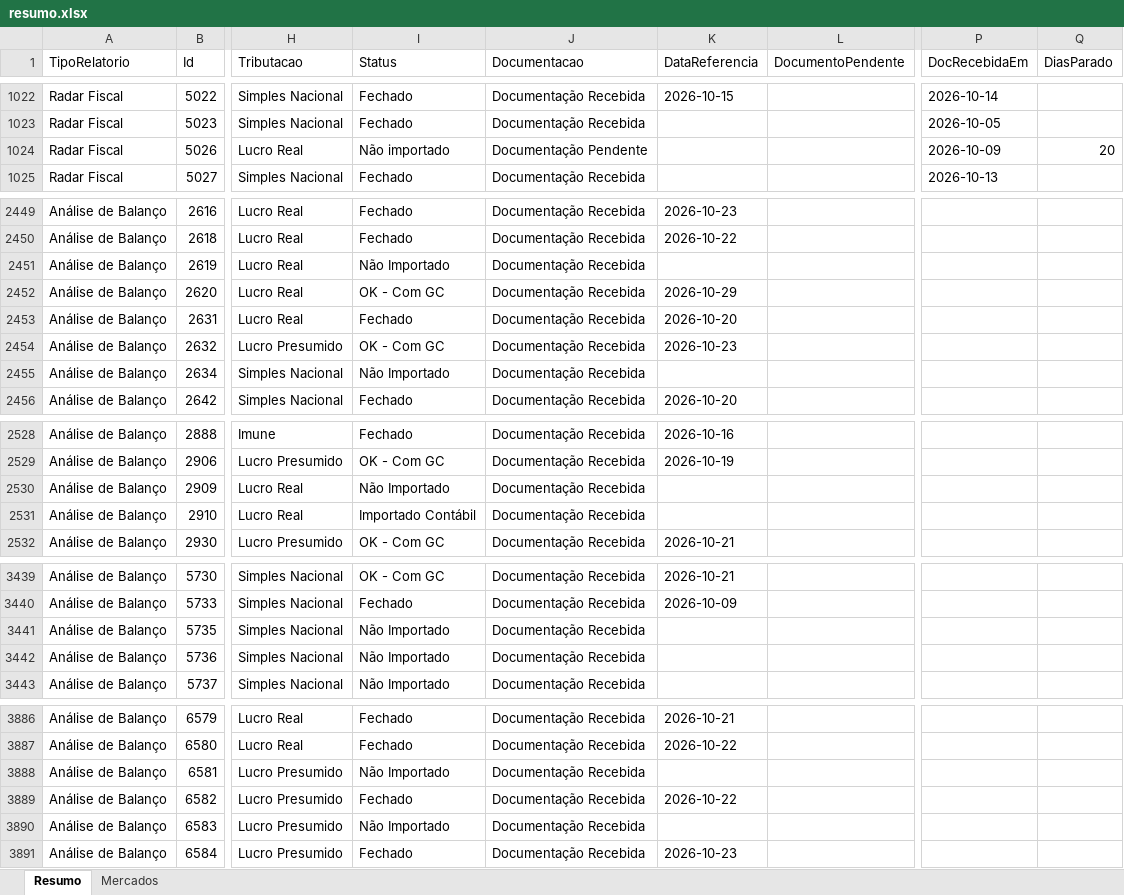
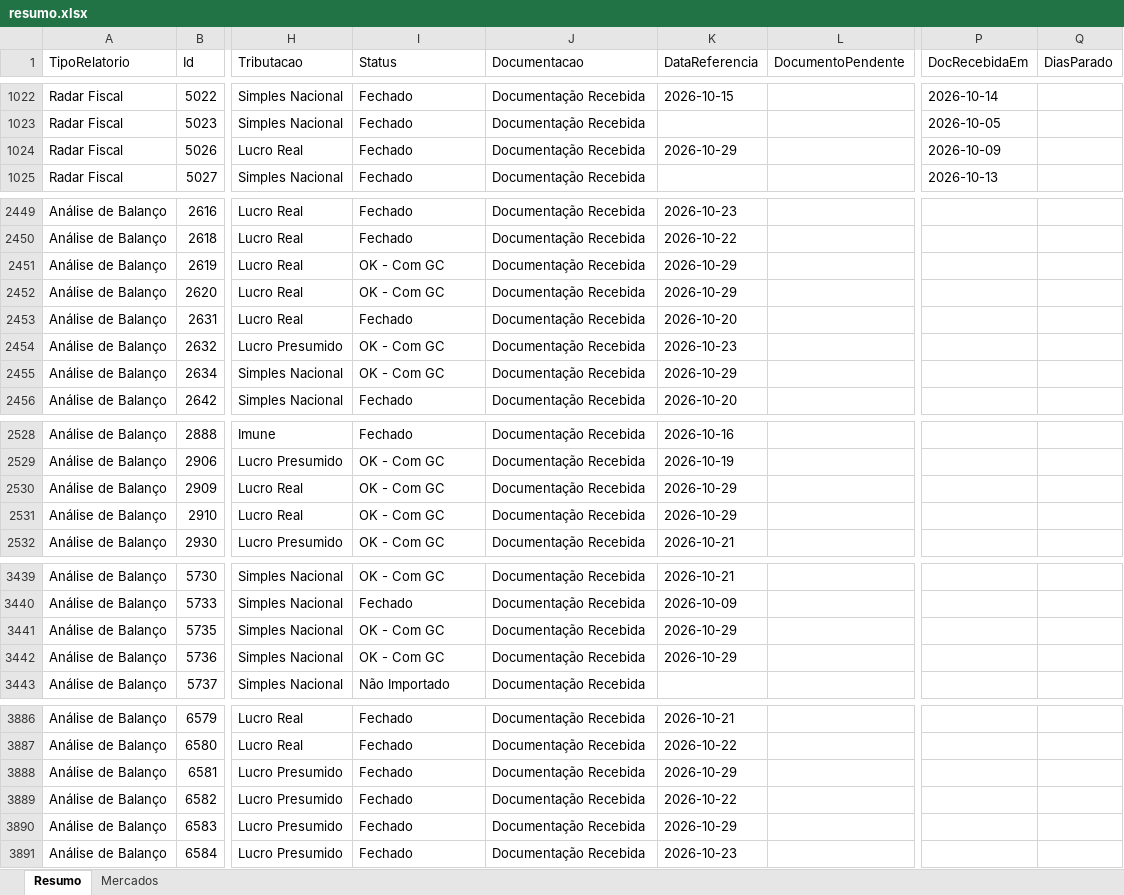
Before and after one commit to Controladoria-MG/Controle-de-Fechamentos, an Excel workbook: data/relatorio_fechamentos/resumo.xlsx, sheet Resumo, drawn as a sheet; only a part is shown, gaps mark what is left out; values as stored, in another font and other column widths than the file's, no borders; the diff covers the shown part only; the diff names each change by its address in the sheet, - before the commit and + after, or states it on an @@ line.

```diff
--- a/data/relatorio_fechamentos/resumo.xlsx (sheet Resumo)
+++ b/data/relatorio_fechamentos/resumo.xlsx (sheet Resumo)
-I1024 (Status): Não importado
+I1024 (Status): Fechado
-J1024 (Documentacao): Documentação Pendente
+J1024 (Documentacao): Documentação Recebida
-K1024 (DataReferencia): (empty)
+K1024 (DataReferencia): 2026-10-29
-Q1024 (DiasParado): 20
+Q1024 (DiasParado): (empty)
-I2451 (Status): Não Importado
+I2451 (Status): OK - Com GC
-K2451 (DataReferencia): (empty)
+K2451 (DataReferencia): 2026-10-29
-I2455 (Status): Não Importado
+I2455 (Status): OK - Com GC
-K2455 (DataReferencia): (empty)
+K2455 (DataReferencia): 2026-10-29
-I2530 (Status): Não Importado
+I2530 (Status): OK - Com GC
-K2530:K2531 (DataReferencia): (empty)
+K2530:K2531 (DataReferencia): 2026-10-29
-I2531 (Status): Importado Contábil
+I2531 (Status): OK - Com GC
-I3441:I3442 (Status): Não Importado
+I3441:I3442 (Status): OK - Com GC
-K3441:K3442 (DataReferencia): (empty)
+K3441:K3442 (DataReferencia): 2026-10-29
-I3888 (Status): Não Importado
+I3888 (Status): Fechado
-K3888 (DataReferencia): (empty)
+K3888 (DataReferencia): 2026-10-29
-I3890 (Status): Não Importado
+I3890 (Status): Fechado
-K3890 (DataReferencia): (empty)
+K3890 (DataReferencia): 2026-10-29
```
Also changed, not shown: 74 edited cells elsewhere in this sheet, sheet Mercados, 3 other files.
